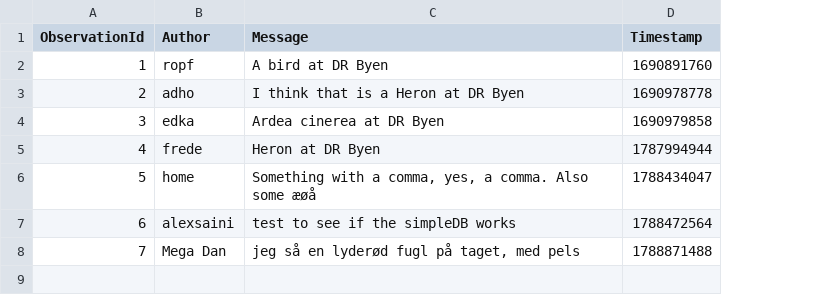
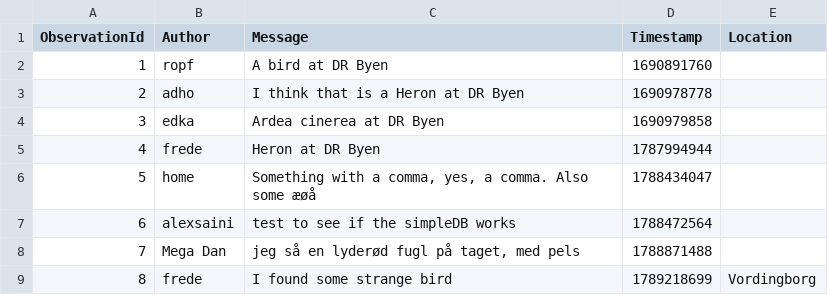
Before and after one commit to ITU-BDSA2026-GROUP12/Bison, a CSV file: src/Bison.CLI/bison_observe_cli_db.csv, drawn as a sheet; the diff names each change by its address in the sheet, - before the commit and + after, or states it on an @@ line.

Commit message:
Added location feature to observations

```diff
--- a/src/Bison.CLI/bison_observe_cli_db.csv
+++ b/src/Bison.CLI/bison_observe_cli_db.csv
+column E (Location), empty
+row 9: 8 | frede | I found some strange bird | 1789218699 | Vordingborg
```
Also changed, not shown: 4 other files.
